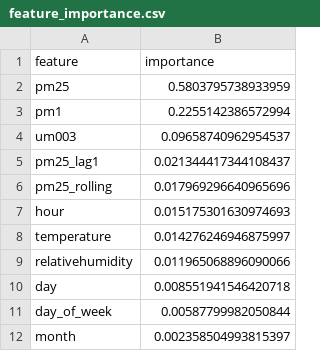
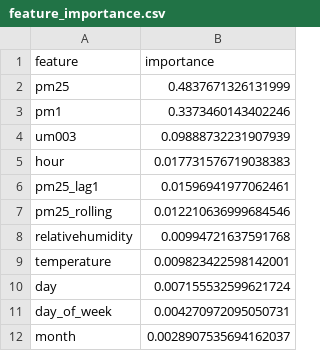
Before and after one commit to Izz5125/MLOps-Air_Quality_Prediction, a CSV file: models/feature_importance.csv, drawn as a sheet.

```diff
--- a/models/feature_importance.csv
+++ b/models/feature_importance.csv
@@ -1,12 +1,12 @@
 feature,importance
-pm25,0.5803795738933959
-pm1,0.2255142386572994
-um003,0.09658740962954537
-pm25_lag1,0.021344417344108437
-pm25_rolling,0.017969296640965696
-hour,0.015175301630974693
-temperature,0.014276246946875997
-relativehumidity,0.011965068896090066
-day,0.008551941546420718
-day_of_week,0.00587799982050844
-month,0.002358504993815397
+pm25,0.4837671326131999
+pm1,0.3373460143402246
+um003,0.09888732231907939
+hour,0.017731576719038383
+pm25_lag1,0.01596941977062461
+pm25_rolling,0.012210636999684546
+relativehumidity,0.00994721637591768
+temperature,0.009823422598142001
+day,0.007155532599621724
+day_of_week,0.004270972095050731
+month,0.0028907535694162037
```
Also changed, not shown: 12 other files.
